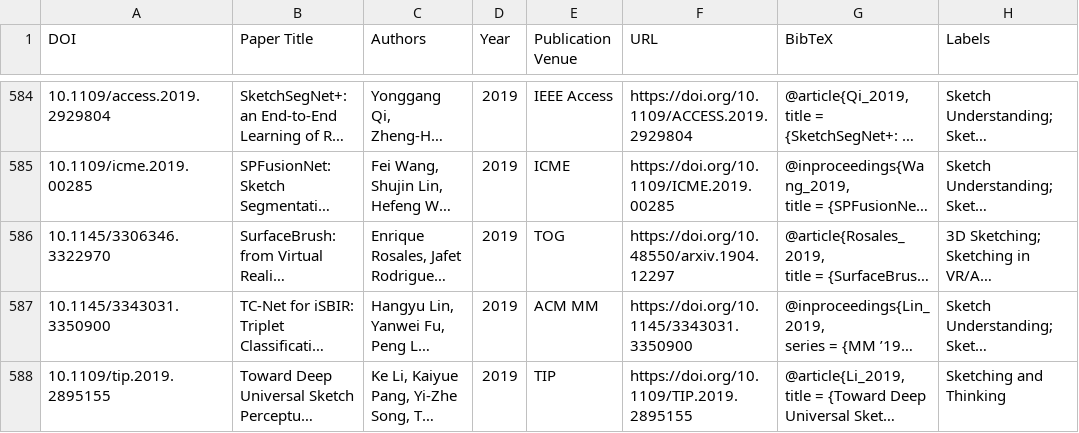
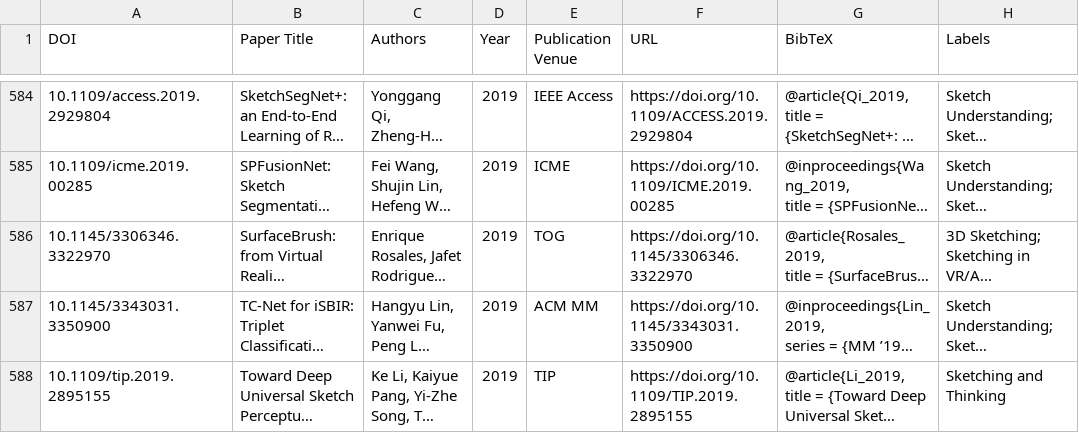
Before and after one commit to CISLab-HKUST/SketchLib, a CSV file: papers.csv, drawn as a sheet; only a part is shown, gaps mark what is left out; long unchanged cells end in …; the diff names each change by its address in the sheet, - before the commit and + after, or states it on an @@ line.

Commit message:
update url for SurfaceBrush

```diff
--- a/papers.csv
+++ b/papers.csv
-F586 (URL): https://doi.org/10.48550/arxiv.1904.12297
+F586 (URL): https://doi.org/10.1145/3306346.3322970
```
